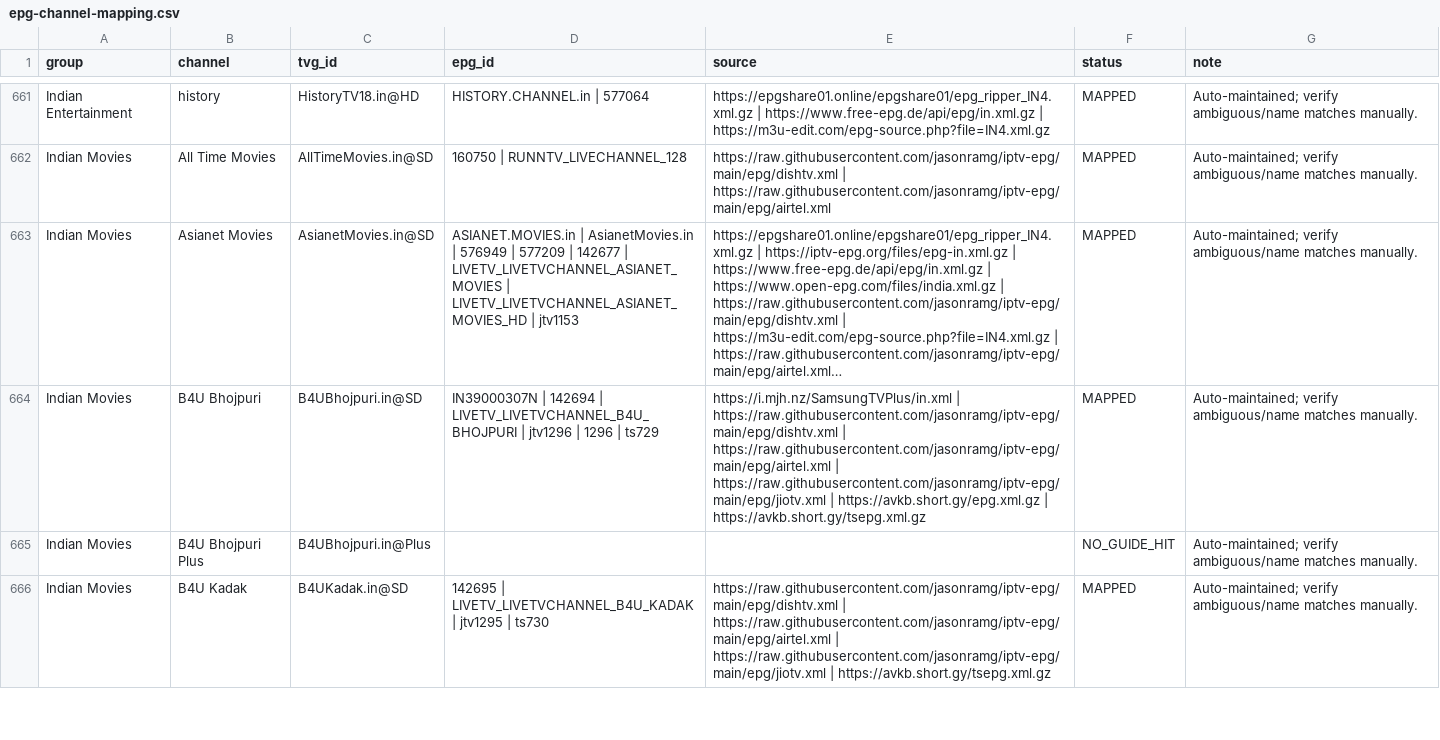
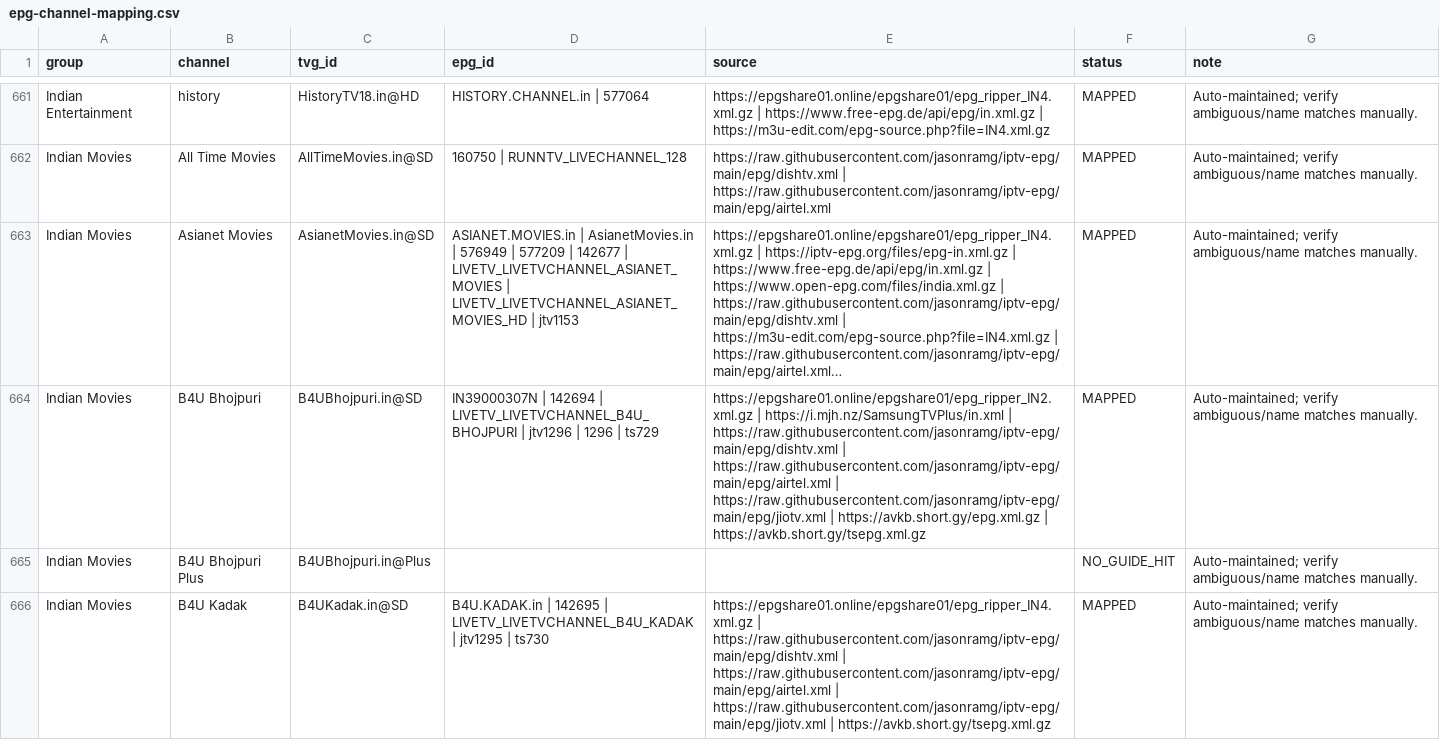
Before and after one commit to saeidrahmanbd/BDIX-IPTV, a CSV file: reports/epg-channel-mapping.csv, drawn as a sheet; only a part is shown, gaps mark what is left out; long unchanged cells end in …; the diff covers the shown part only; the diff names each change by its address in the sheet, - before the commit and + after, or states it on an @@ line.

```diff
--- a/reports/epg-channel-mapping.csv
+++ b/reports/epg-channel-mapping.csv
-E664 (source): https://i.mjh.nz/SamsungTVPlus/in.xml |…
+E664 (source): https://epgshare01.online/epgshare01/epg_ripper_IN2.xml.gz | https://i.mjh.nz/SamsungTVPlus/in.xml |…
-D666 (epg_id): 142695 |…
+D666 (epg_id): B4U.KADAK.in | 142695 |…
-E666 (source): https://raw.githubusercontent.com/jasonramg/iptv-epg/main/epg/dishtv.xml |…
+E666 (source): https://epgshare01.online/epgshare01/epg_ripper_IN4.xml.gz | https://raw.githubusercontent.com/jasonramg/iptv-epg/main/epg/dishtv.xml |…
```
Also changed, not shown: 75 edited cells elsewhere in this file, 11 other files.
